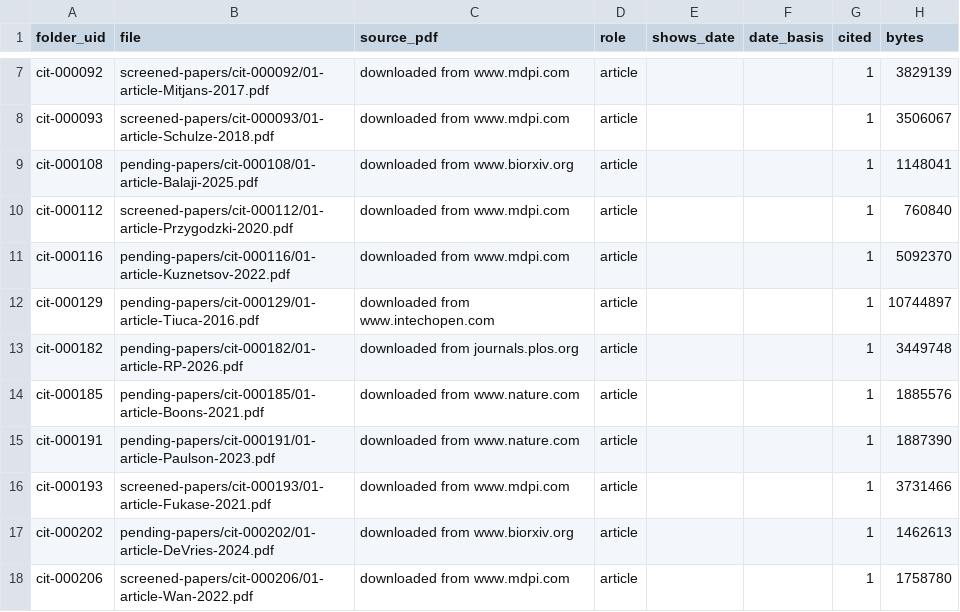
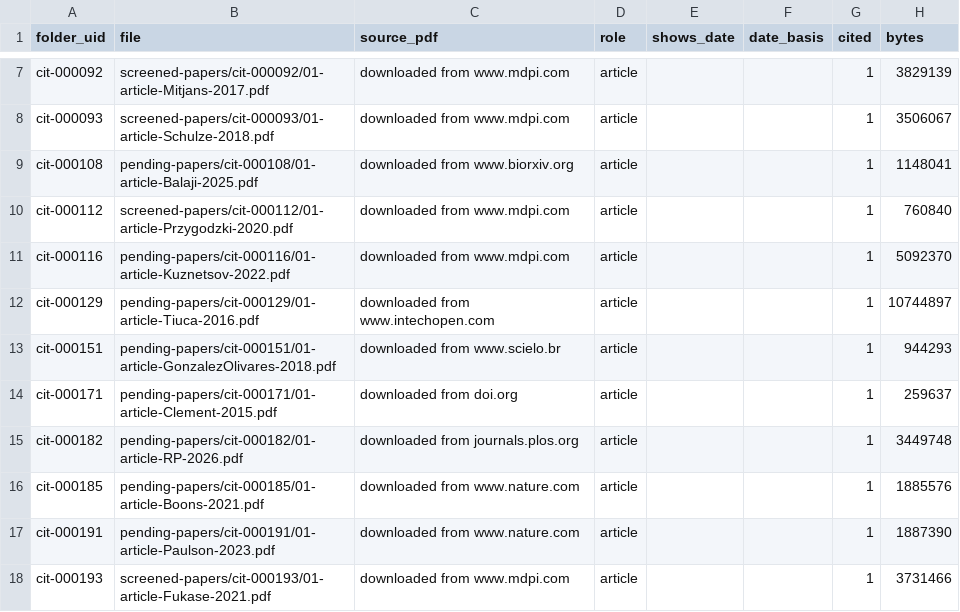
Before and after one commit to akulmehta/academic-citation-tracker, a CSV file: Citations/Notable Citations Packet/packet-files.csv, drawn as a sheet; only a part is shown, gaps mark what is left out; the shorter side is filled out with more unchanged rows.

```diff
--- a/Citations/Notable Citations Packet/packet-files.csv
+++ b/Citations/Notable Citations Packet/packet-files.csv
@@ -12,2 +12,4 @@ cit-000116,pending-papers/cit-000116/01-article-Kuznetsov-2022.pdf,downloaded fr
 cit-000129,pending-papers/cit-000129/01-article-Tiuca-2016.pdf,downloaded from www.intechopen.com,article,,,1,10744897
+cit-000151,pending-papers/cit-000151/01-article-GonzalezOlivares-2018.pdf,downloaded from www.scielo.br,article,,,1,944293
+cit-000171,pending-papers/cit-000171/01-article-Clement-2015.pdf,downloaded from doi.org,article,,,1,259637
 cit-000182,pending-papers/cit-000182/01-article-RP-2026.pdf,downloaded from journals.plos.org,article,,,1,3449748
```
Also changed, not shown: 8 other files.
